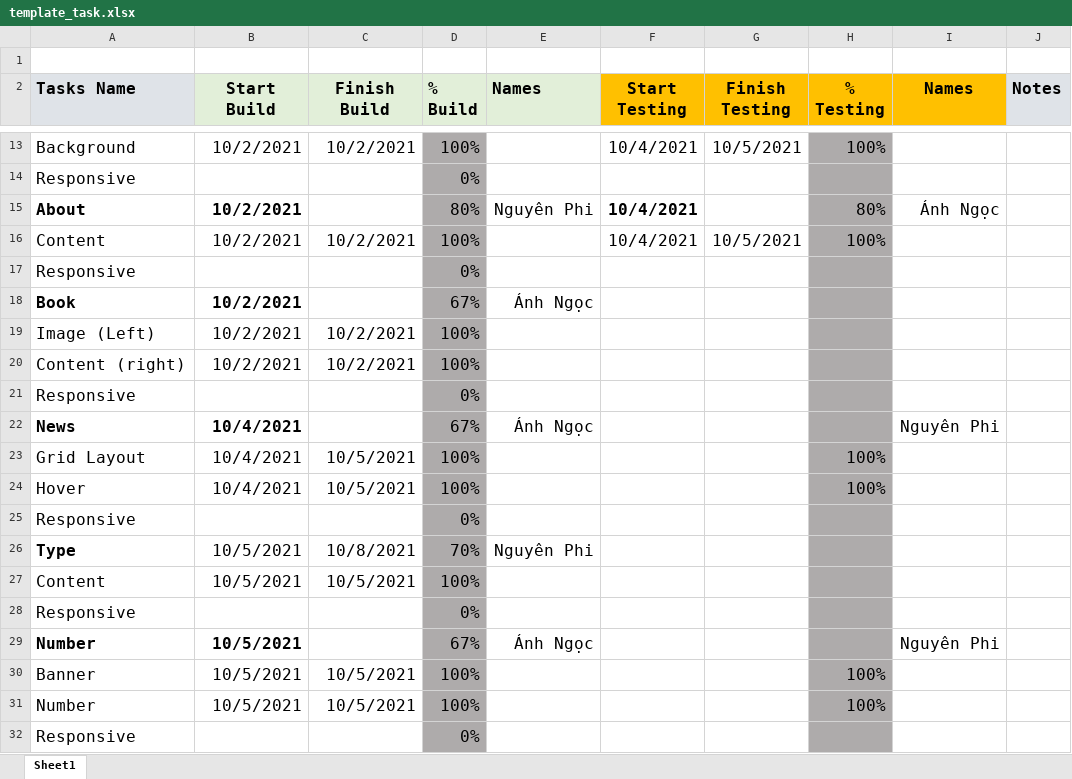
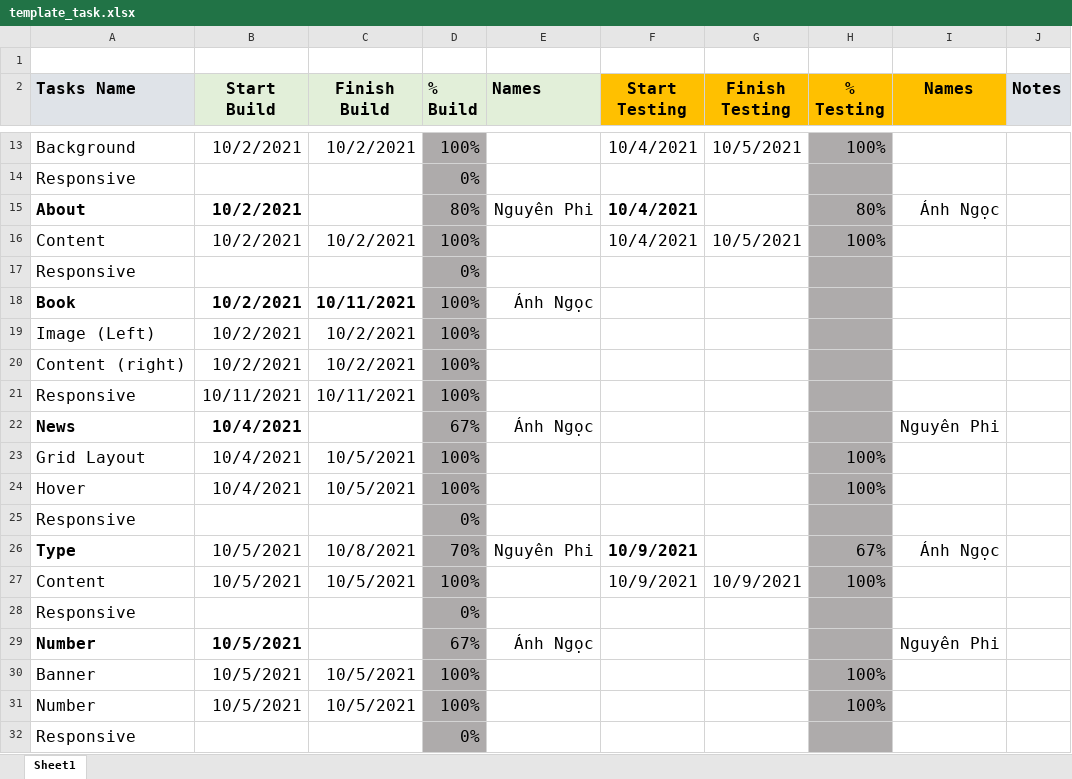
Before and after one commit to sarah-phan/Diner, an Excel workbook: Task Template/template_task.xlsx, sheet Sheet1, drawn as a sheet; only a part is shown, gaps mark what is left out; values as stored, in another font and other column widths than the file's, no borders; conditional formats not drawn; removed rows and columns are numbered as before the commit, all else as after; the diff covers the shown part only; the diff names each change by its address in the sheet, - before the commit and + after, or states it on an @@ line.

Commit message:
Add date for responsive task (header and book section)

```diff
--- a/Task Template/template_task.xlsx (sheet Sheet1)
+++ b/Task Template/template_task.xlsx (sheet Sheet1)
-C18 (Finish Build): (empty)
+C18 (Finish Build): 10/11/2021
-D18 (% Build): 67%
+D18 (% Build): 100%
-row 21: Responsive |  |  | 0%
+row 21: Responsive | 10/11/2021 | 10/11/2021 | 100%
-F26:F27 (Start Testing): (empty)
+F26:F27 (Start Testing): 10/9/2021
-H26 (% Testing): (empty)
+H26 (% Testing): 67%
-I26 (Names): (empty)
+I26 (Names): Ánh Ngọc
-G27 (Finish Testing): (empty)
+G27 (Finish Testing): 10/9/2021
-H27 (% Testing): (empty)
+H27 (% Testing): 100%
```
Also changed, not shown: 1 added row, 1 removed row, 32 edited cells and cell formats elsewhere in this sheet.
